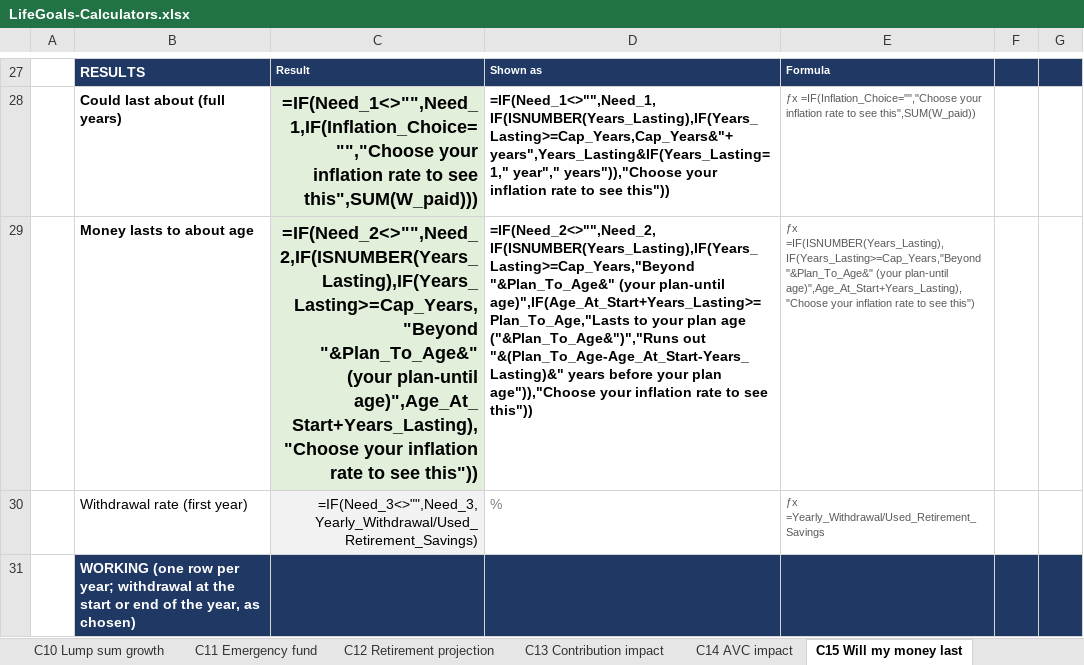
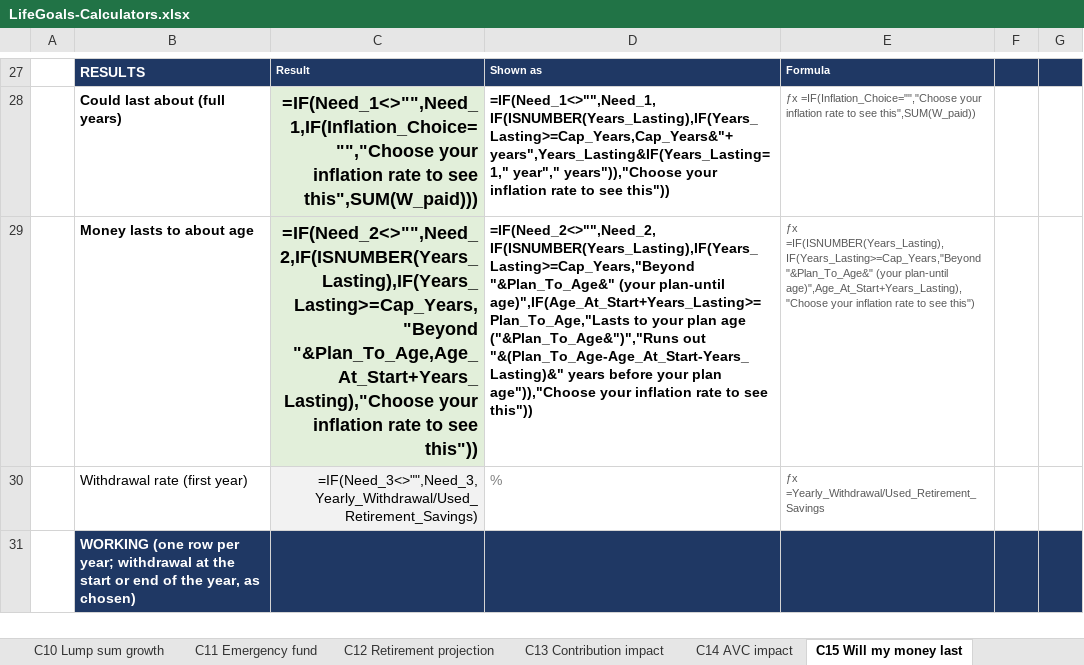
Before and after one commit to poojatirupati21-code/lifegoals-prototype, an Excel workbook: deliverables/LifeGoals-Calculators.xlsx, sheet C15 Will my money last, drawn as a sheet; only a part is shown, gaps mark what is left out; values as stored, in another font and other column widths than the file's, no borders; formulas are shown in place of their values; the diff names each change by its address in the sheet, - before the commit and + after, or states it on an @@ line.

```diff
--- a/deliverables/LifeGoals-Calculators.xlsx (sheet C15 Will my money last)
+++ b/deliverables/LifeGoals-Calculators.xlsx (sheet C15 Will my money last)
-C29: =IF(Need_2<>"",Need_2,IF(ISNUMBER(Years_Lasting),IF(Years_Lasting>=Cap_Years,"Beyond "&Plan_To_Age&" (your plan-until age)",Age_At_Start+Years_Lasting),"Choose your inflation…
+C29: =IF(Need_2<>"",Need_2,IF(ISNUMBER(Years_Lasting),IF(Years_Lasting>=Cap_Years,"Beyond "&Plan_To_Age,Age_At_Start+Years_Lasting),"Choose your inflation…
```
